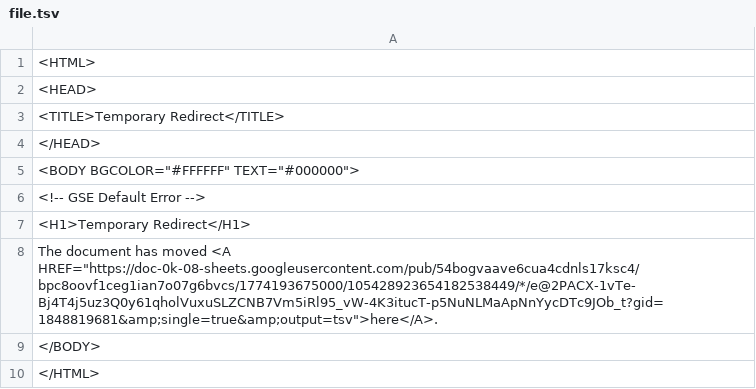
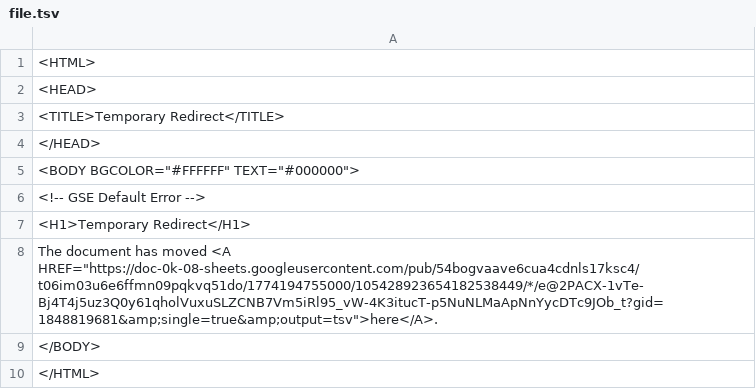
Before and after one commit to bostonshowcal/bostonshowcal, a TSV file: file.tsv, drawn as a sheet.

Commit message:
new date commit

```diff
--- a/file.tsv
+++ b/file.tsv
@@ -7,3 +7,3 @@
 <H1>Temporary Redirect</H1>
-The document has moved <A HREF="https://doc-0k-08-sheets.googleusercontent.com/pub/54bogvaave6cua4cdnls17ksc4/bpc8oovf1ceg1ian7o07g6bvcs/1774193675000/105428923654182538449/*/e@2PACX-1vTe-Bj4T4j5uz3Q0y61qholVuxuSLZCNB7Vm5iRl95_vW-4K3itucT-p5NuNLMaApNnYycDTc9JOb_t?gid=1848819681&amp;single=true&amp;output=tsv">here</A>.
+The document has moved <A HREF="https://doc-0k-08-sheets.googleusercontent.com/pub/54bogvaave6cua4cdnls17ksc4/t06im03u6e6ffmn09pqkvq51do/1774194755000/105428923654182538449/*/e@2PACX-1vTe-Bj4T4j5uz3Q0y61qholVuxuSLZCNB7Vm5iRl95_vW-4K3itucT-p5NuNLMaApNnYycDTc9JOb_t?gid=1848819681&amp;single=true&amp;output=tsv">here</A>.
 </BODY>
```
